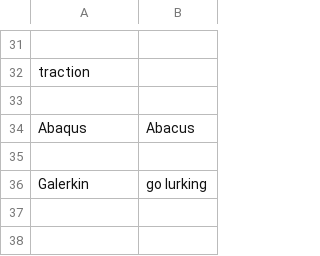
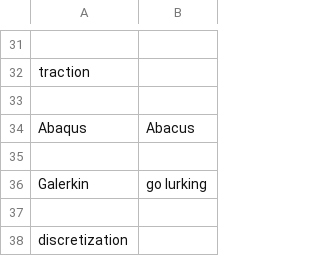
Before and after one commit to PetrKryslUCSD/knausj_talon_pk, a CSV file: settings/additional_words.csv, drawn as a sheet; only a part is shown, gaps mark what is left out.

Commit message:
additional words

```diff
--- a/settings/additional_words.csv
+++ b/settings/additional_words.csv
@@ -36 +36,3 @@ Abaqus,Abacus
 Galerkin,go lurking
+
+discretization
```
